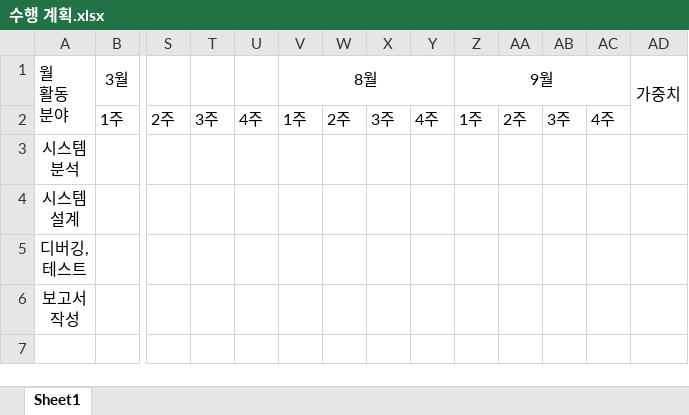
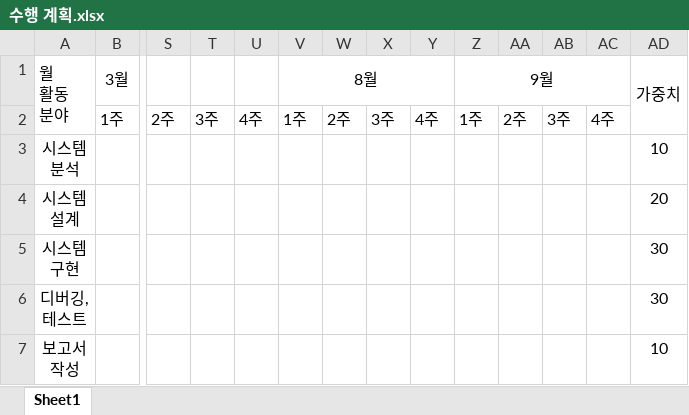
Before and after one commit to ParkHyunsu1110/Capstone-Design, an Excel workbook: 수행 계획.xlsx, sheet Sheet1, drawn as a sheet; only a part is shown, gaps mark what is left out; values as stored, in another font and other column widths than the file's, no borders; charts and pictures not drawn; addresses are those after the commit; rows hold the shown columns only; ↵ is a line break in a cell; the diff names each change by its address in the sheet, - before the commit and + after, or states it on an @@ line.

```diff
--- a/수행 계획.xlsx (sheet Sheet1)
+++ b/수행 계획.xlsx (sheet Sheet1)
-AD3 (가중치): (empty)
+AD3 (가중치): 10
-AD4 (가중치): (empty)
+AD4 (가중치): 20
+row 5: 시스템 ↵ 구현 |  |  |  |  |  |  |  |  |  |  |  |  | 30
-AD6 (가중치): (empty)
+AD6 (가중치): 30
-AD7 (가중치): (empty)
+AD7 (가중치): 10
```
Also changed, not shown: charts or pictures, 11 other files.
